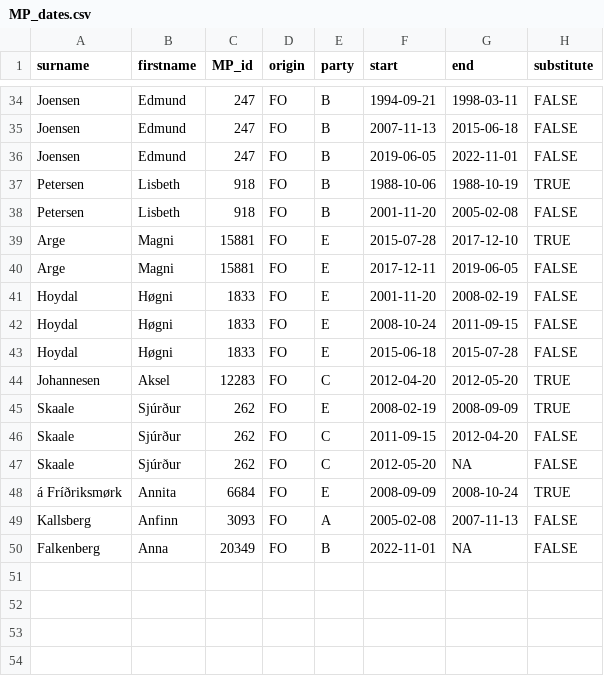
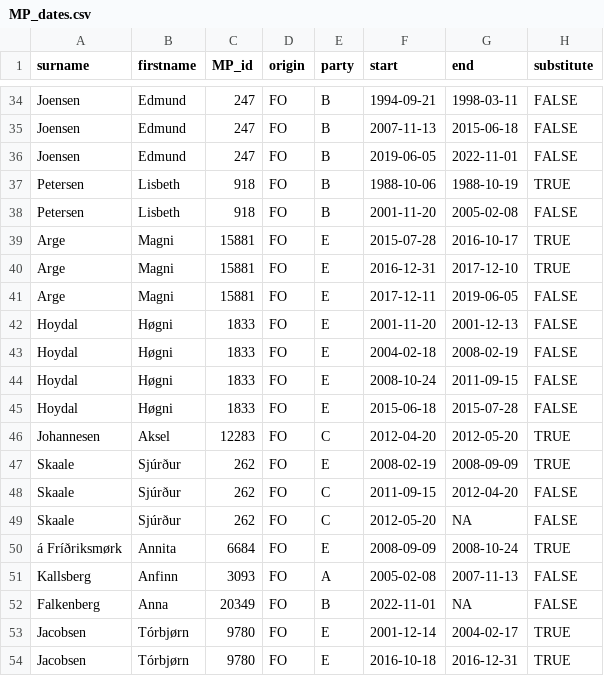
Before and after one commit to mtwente/nordatlantisk-ft, a CSV file: assets/background_data/MP_dates.csv, drawn as a sheet; only a part is shown, gaps mark what is left out.

Commit message:
feat: add T. Jacobsen, suppleant FO
see #22

```diff
--- a/assets/background_data/MP_dates.csv
+++ b/assets/background_data/MP_dates.csv
@@ -38,5 +38,7 @@ Petersen;Lisbeth;"918";FO;B;1988-10-06;1988-10-19;TRUE
 Petersen;Lisbeth;"918";FO;B;2001-11-20;2005-02-08;FALSE
-Arge;Magni;"15881";FO;E;2015-07-28;2017-12-10;TRUE
+Arge;Magni;"15881";FO;E;2015-07-28;2016-10-17;TRUE
+Arge;Magni;"15881";FO;E;2016-12-31;2017-12-10;TRUE
 Arge;Magni;"15881";FO;E;2017-12-11;2019-06-05;FALSE
-Hoydal;Høgni;"1833";FO;E;2001-11-20;2008-02-19;FALSE
+Hoydal;Høgni;"1833";FO;E;2001-11-20;2001-12-13;FALSE
+Hoydal;Høgni;"1833";FO;E;2004-02-18;2008-02-19;FALSE
 Hoydal;Høgni;"1833";FO;E;2008-10-24;2011-09-15;FALSE
@@ -50 +52,3 @@ Kallsberg;Anfinn;"3093";FO;A;2005-02-08;2007-11-13;FALSE
 Falkenberg;Anna;"20349";FO;B;2022-11-01;NA;FALSE
+Jacobsen;Tórbjørn;"9780";FO;E;2001-12-14;2004-02-17;TRUE
+Jacobsen;Tórbjørn;"9780";FO;E;2016-10-18;2016-12-31;TRUE
```
Also changed, not shown: data/processed/csv/MP_names.csv, 4 other files.
